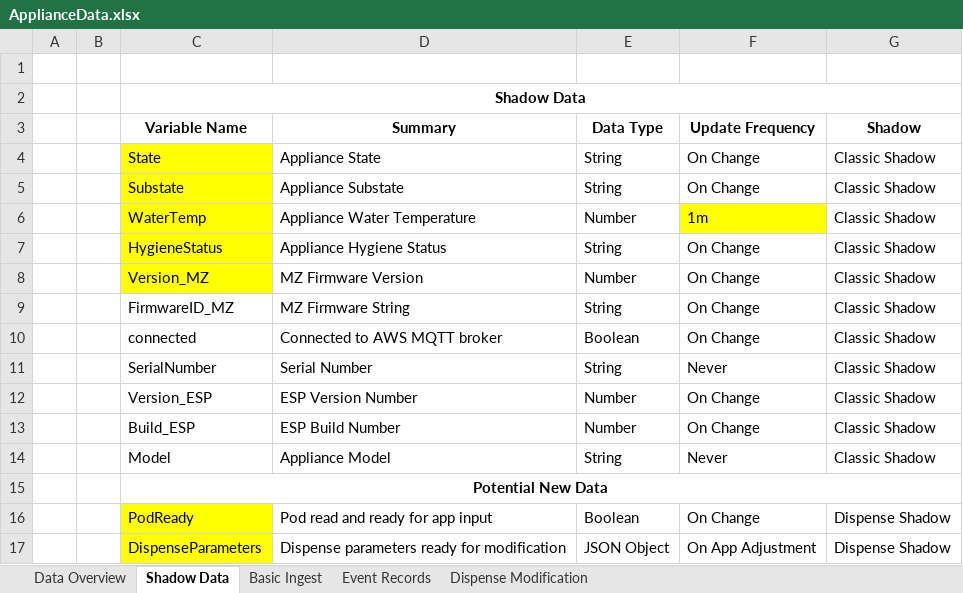
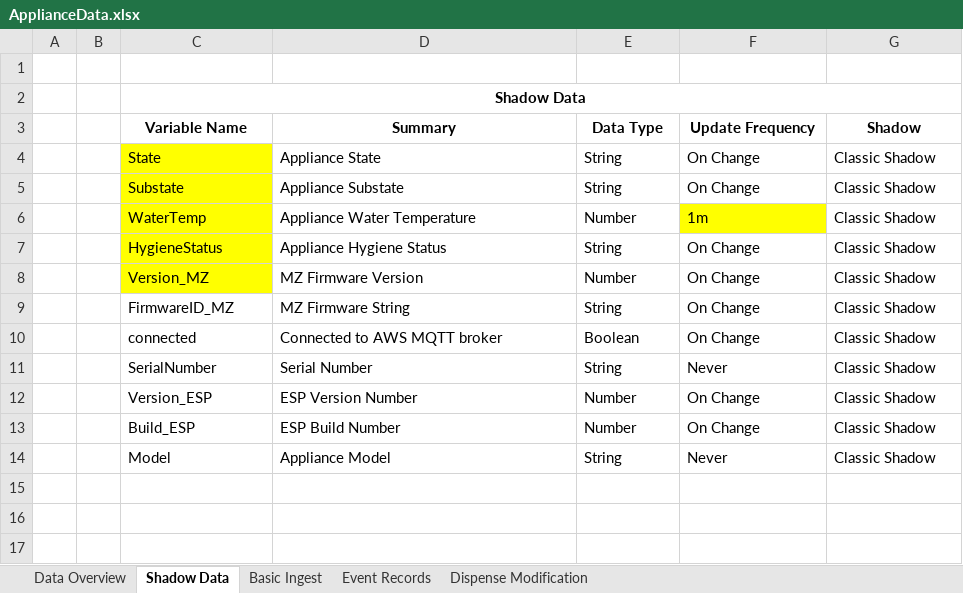
Before and after one commit to naveenbalajik/drinkworks-firmware-modules, an Excel workbook: docs/ApplianceData.xlsx, sheet Shadow Data, drawn as a sheet; values as stored, in another font and other column widths than the file's, no borders; the diff names each change by its address in the sheet, - before the commit and + after, or states it on an @@ line.

```diff
--- a/docs/ApplianceData.xlsx (sheet Shadow Data)
+++ b/docs/ApplianceData.xlsx (sheet Shadow Data)
-row 15:  |  | Potential New Data
-row 16:  |  | PodReady | Pod read and ready for app input | Boolean | On Change | Dispense Shadow
-row 17:  |  | DispenseParameters | Dispense parameters ready for modification | JSON Object | On App Adjustment | Dispense Shadow
```
Also changed, not shown: 2 other files.
